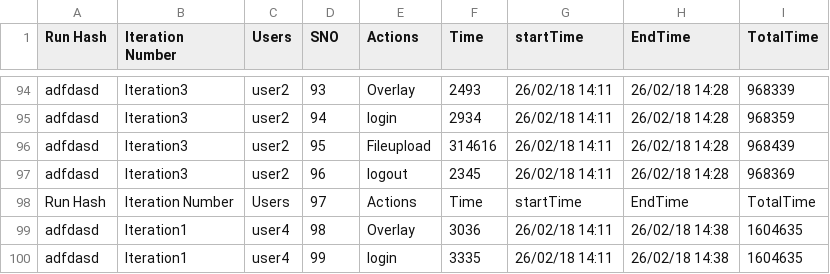
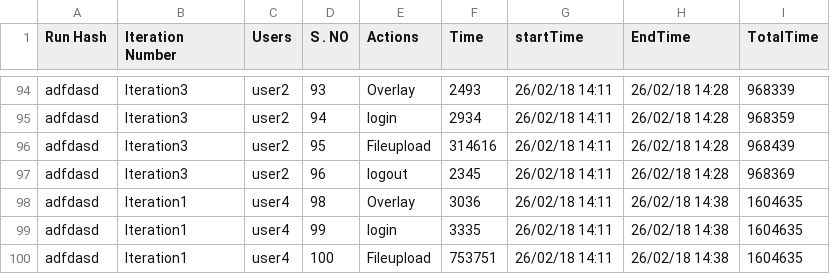
Before and after one commit to YajanaRao/Programs, a CSV file: testdata.csv, drawn as a sheet; only a part is shown, gaps mark what is left out; the shorter side is filled out with more unchanged rows; the diff names each change by its address in the sheet, - before the commit and + after, or states it on an @@ line.

Commit message:
Update testdata.csv

```diff
--- a/testdata.csv
+++ b/testdata.csv
-D1: SNO
+D1: S . NO
-row 98: Run Hash | Iteration Number | Users | 97 | Actions | Time | startTime | EndTime | TotalTime
```
